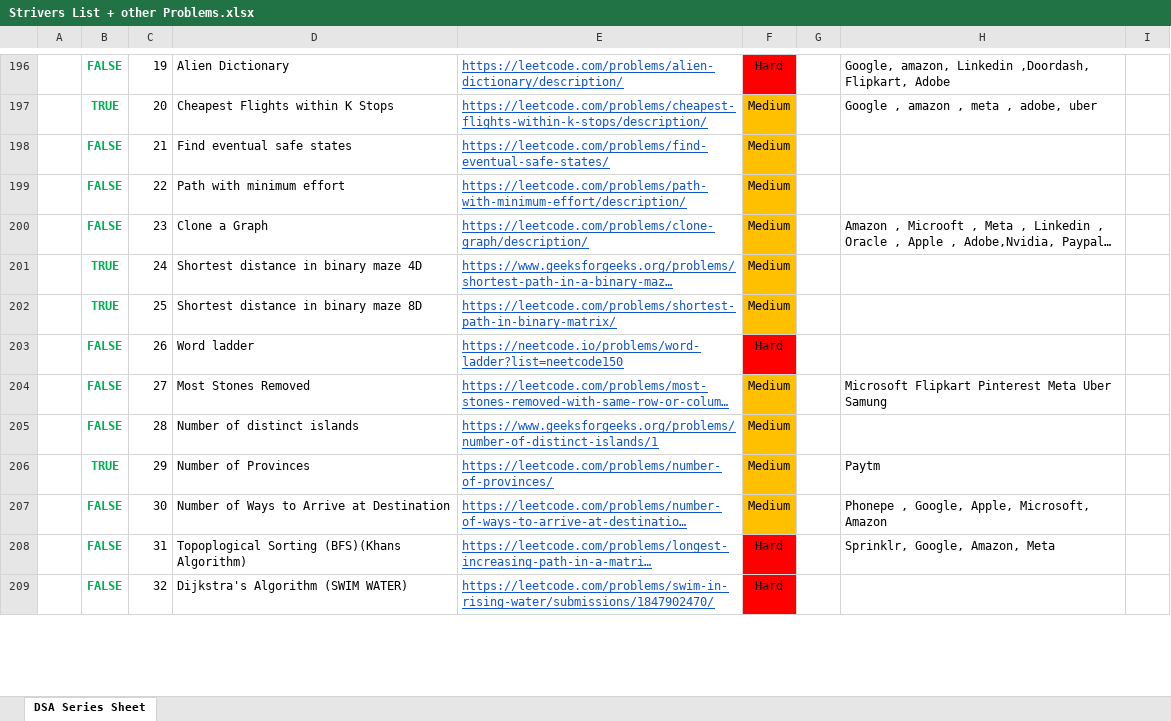
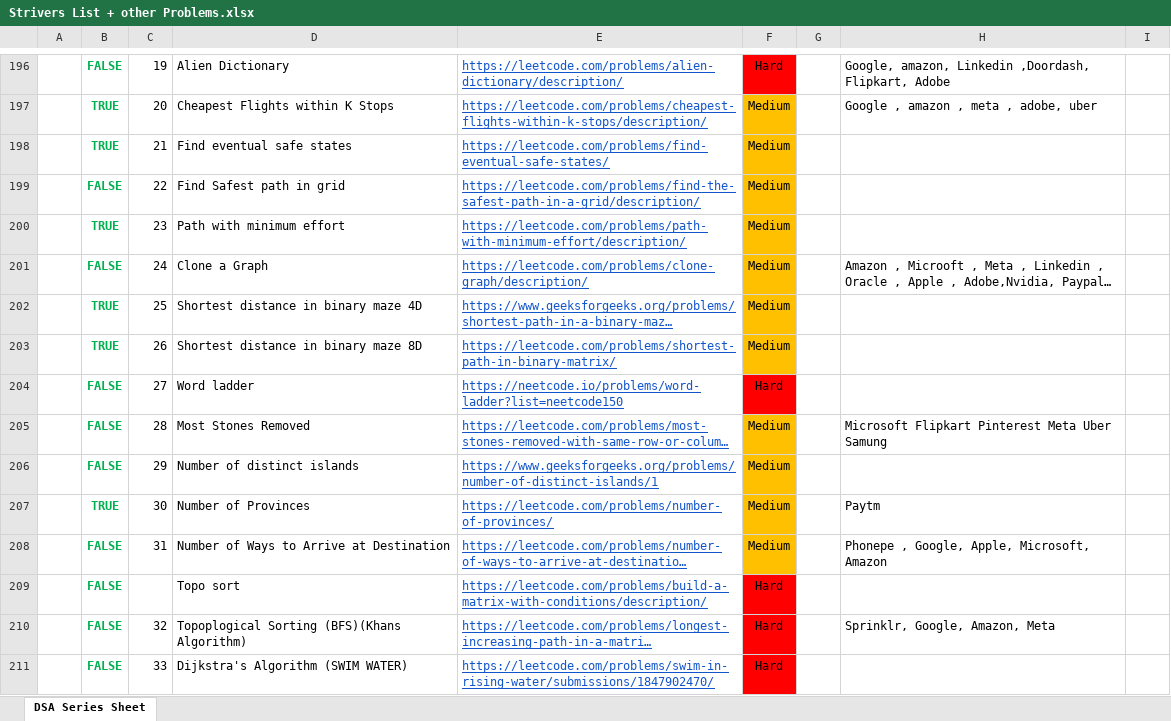
Before and after one commit to saaim12/DSA-Python, an Excel workbook: Strivers List + other Problems.xlsx, sheet DSA Series Sheet, drawn as a sheet; only a part is shown, gaps mark what is left out; long unchanged cells end in …; values as stored, in another font and other column widths than the file's, no borders; addresses are those after the commit; the diff covers the shown part only; the diff names each change by its address in the sheet, - before the commit and + after, or states it on an @@ line.

```diff
--- a/Strivers List + other Problems.xlsx (sheet DSA Series Sheet)
+++ b/Strivers List + other Problems.xlsx (sheet DSA Series Sheet)
-B198: FALSE
+B198: TRUE
-D199: Path with minimum effort
+D199: Find Safest path in grid
-E199: https://leetcode.com/problems/path-with-minimum-effort/description/
+E199: https://leetcode.com/problems/find-the-safest-path-in-a-grid/description/
+row 200:  | TRUE | 23 | Path with minimum effort | https://leetcode.com/problems/path-with-minimum-effort/description/ | Medium
-C201: 23
+C201: 24
-C202: 24
+C202: 25
-C203: 25
+C203: 26
-C204: 26
+C204: 27
-C205: 27
+C205: 28
-C206: 28
+C206: 29
-C207: 29
+C207: 30
-C208: 30
+C208: 31
+row 209:  | FALSE |  | Topo sort | https://leetcode.com/problems/build-a-matrix-with-conditions/description/ | Hard
-C210: 31
+C210: 32
-C211: 32
+C211: 33
```
Also changed, not shown: 3 added rows and 24 edited cells elsewhere in this sheet, 3 other files.
